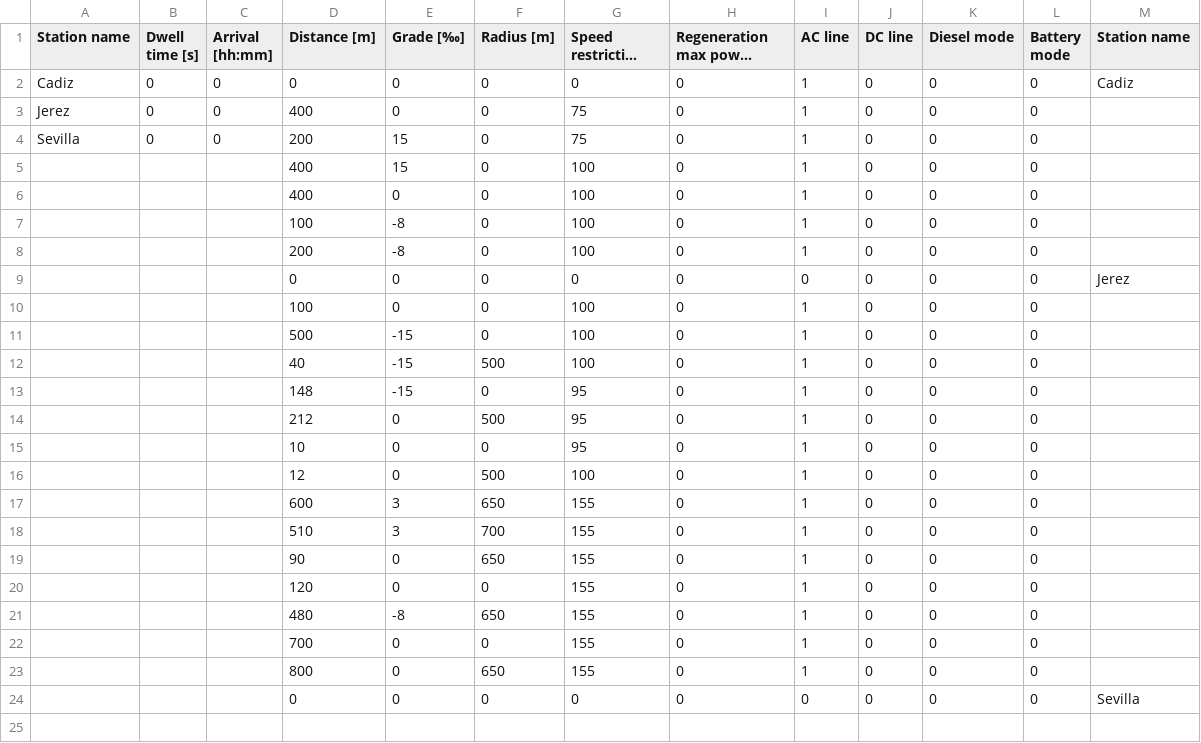
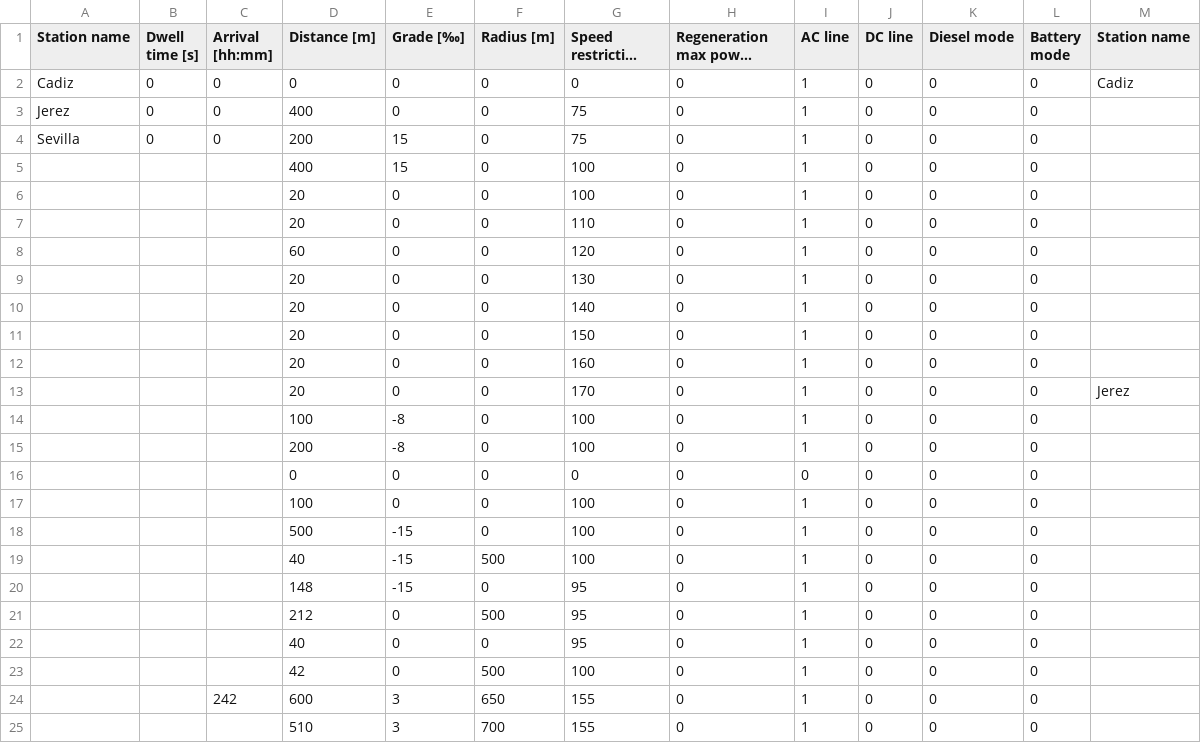
Before and after one commit to danicc097/RailwaySim, a CSV file: Input_template - Second.csv, drawn as a sheet; only a part is shown; the shorter side is filled out with more unchanged rows; long unchanged cells end in ….

Commit message:
Fixed virtual speed algo

```diff
--- a/Input_template - Second.csv
+++ b/Input_template - Second.csv
@@ -5,6 +5,13 @@ Sevilla,0,0,200,15,0,75,0,1,0,0,0,
 ,,,400,15,0,100,0,1,0,0,0,
-,,,400,0,0,100,0,1,0,0,0,
+,,,20,0,0,100,0,1,0,0,0,
+,,,20,0,0,110,0,1,0,0,0,
+,,,60,0,0,120,0,1,0,0,0,
+,,,20,0,0,130,0,1,0,0,0,
+,,,20,0,0,140,0,1,0,0,0,
+,,,20,0,0,150,0,1,0,0,0,
+,,,20,0,0,160,0,1,0,0,0,
+,,,20,0,0,170,0,1,0,0,0,Jerez
 ,,,100,-8,0,100,0,1,0,0,0,
 ,,,200,-8,0,100,0,1,0,0,0,
-,,,0,0,0,0,0,0,0,0,0,Jerez
+,,,0,0,0,0,0,0,0,0,0,
 ,,,100,0,0,100,0,1,0,0,0,
@@ -14,5 +21,5 @@ Sevilla,0,0,200,15,0,75,0,1,0,0,0,
 ,,,212,0,500,95,0,1,0,0,0,
-,,,10,0,0,95,0,1,0,0,0,
-,,,12,0,500,100,0,1,0,0,0,
-,,,600,3,650,155,0,1,0,0,0,
+,,,40,0,0,95,0,1,0,0,0,
+,,,42,0,500,100,0,1,0,0,0,
+,,242,600,3,650,155,0,1,0,0,0,
 ,,,510,3,700,155,0,1,0,0,0,
```
Also changed, not shown: 10 other files.
